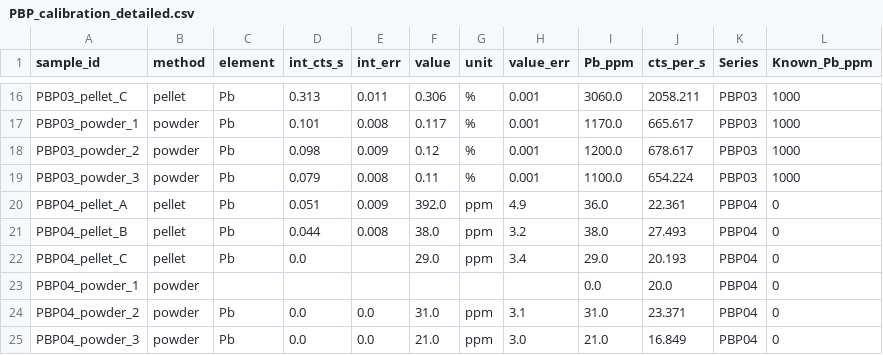
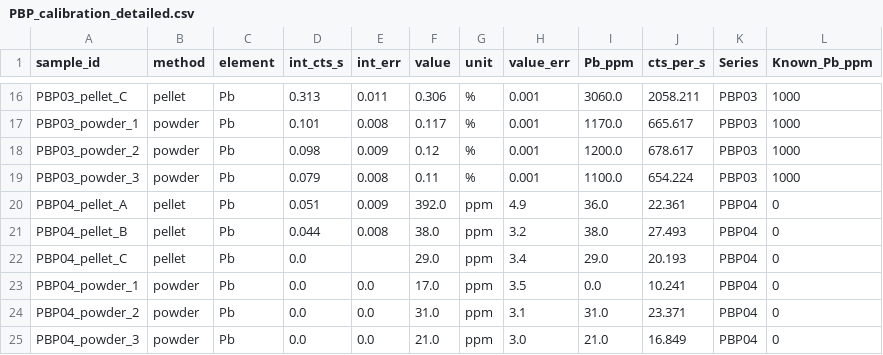
Before and after one commit to biopixl/PhD_Projects, a CSV file: Eaton-Fire-Ash/D2D/XRF/data/calibration/PBP_calibration_detailed.csv, drawn as a sheet; only a part is shown, gaps mark what is left out.

```diff
--- a/Eaton-Fire-Ash/D2D/XRF/data/calibration/PBP_calibration_detailed.csv
+++ b/Eaton-Fire-Ash/D2D/XRF/data/calibration/PBP_calibration_detailed.csv
@@ -22,3 +22,3 @@ PBP04_pellet_B,pellet,Pb,0.044,0.008,38.0,ppm,3.2,38.0,27.493,PBP04,0
 PBP04_pellet_C,pellet,Pb,0.0,,29.0,ppm,3.4,29.0,20.193,PBP04,0
-PBP04_powder_1,powder,,,,,,,0.0,20.0,PBP04,0
+PBP04_powder_1,powder,Pb,0.0,0.0,17.0,ppm,3.5,0.0,10.241,PBP04,0
 PBP04_powder_2,powder,Pb,0.0,0.0,31.0,ppm,3.1,31.0,23.371,PBP04,0
```
Also changed, not shown: Eaton-Fire-Ash/D2D/XRF/data/calibration/PBP_calibration_table.csv, Eaton-Fire-Ash/D2D/XRF/data/zenodo/EFA_XRF_Clay_Metadata.csv, 11 other files.
